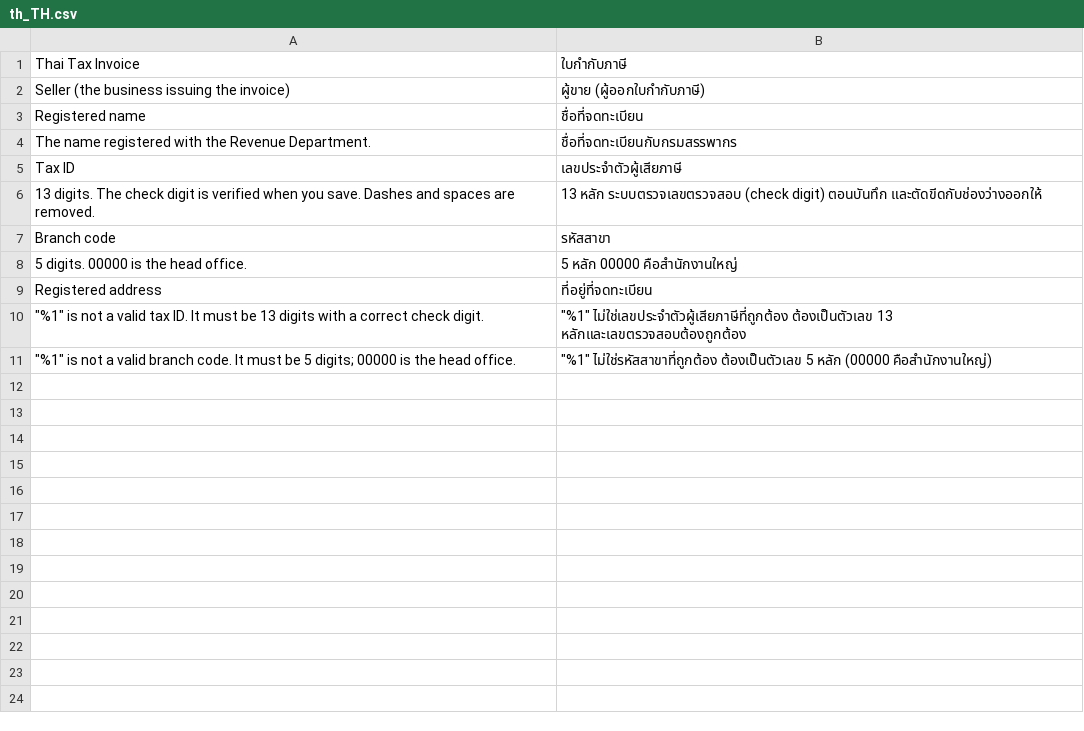
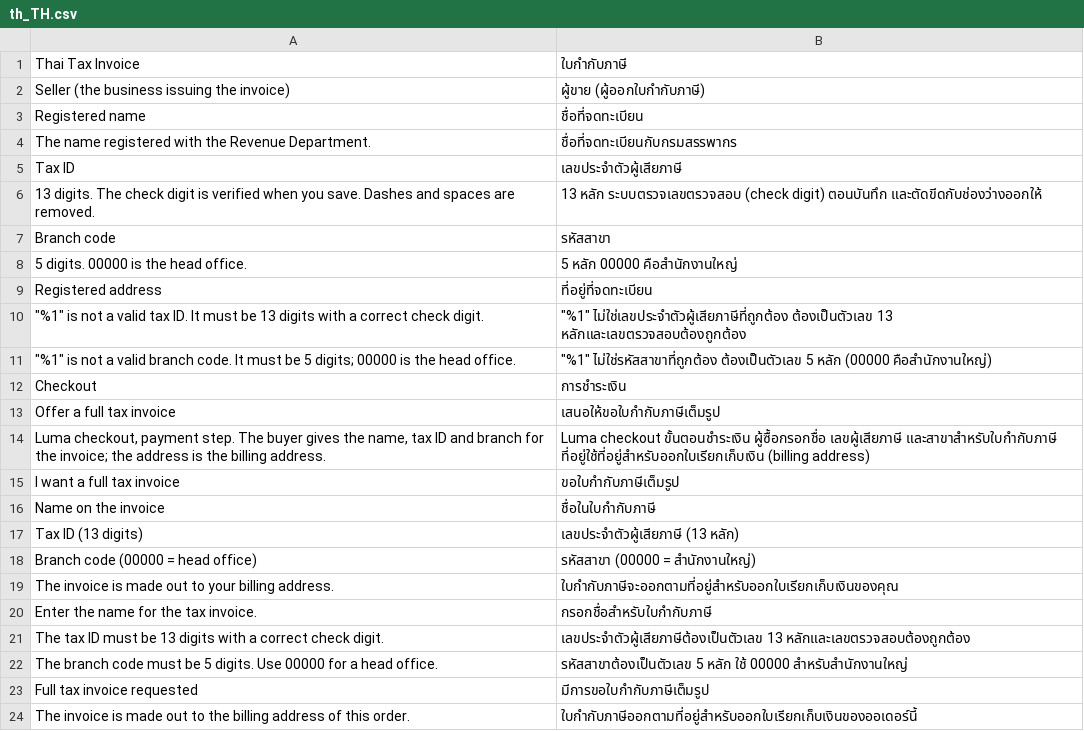
Before and after one commit to Peerapatfc/magento2-thai-tax-invoice, a CSV file: i18n/th_TH.csv, drawn as a sheet; the diff names each change by its address in the sheet, - before the commit and + after, or states it on an @@ line.

```diff
--- a/i18n/th_TH.csv
+++ b/i18n/th_TH.csv
+row 12: Checkout | การชำระเงิน
+row 13: Offer a full tax invoice | เสนอให้ขอใบกำกับภาษีเต็มรูป
+row 14: Luma checkout, payment step. The buyer gives the name, tax ID and branch for the invoice; the address is the billing address. | Luma checkout ขั้นตอนชำระเงิน ผู้ซื้อกรอกชื่อ เลขผู้เสียภาษี และสาขาสำหรับใบกำกับภาษี ที่อยู่ใช้ที่อยู่สำหรับออกใบเรียกเก็บเงิน (billing address)
+row 15: I want a full tax invoice | ขอใบกำกับภาษีเต็มรูป
+row 16: Name on the invoice | ชื่อในใบกำกับภาษี
+row 17: Tax ID (13 digits) | เลขประจำตัวผู้เสียภาษี (13 หลัก)
+row 18: Branch code (00000 = head office) | รหัสสาขา (00000 = สำนักงานใหญ่)
+row 19: The invoice is made out to your billing address. | ใบกำกับภาษีจะออกตามที่อยู่สำหรับออกใบเรียกเก็บเงินของคุณ
+row 20: Enter the name for the tax invoice. | กรอกชื่อสำหรับใบกำกับภาษี
+row 21: The tax ID must be 13 digits with a correct check digit. | เลขประจำตัวผู้เสียภาษีต้องเป็นตัวเลข 13 หลักและเลขตรวจสอบต้องถูกต้อง
+row 22: The branch code must be 5 digits. Use 00000 for a head office. | รหัสสาขาต้องเป็นตัวเลข 5 หลัก ใช้ 00000 สำหรับสำนักงานใหญ่
+row 23: Full tax invoice requested | มีการขอใบกำกับภาษีเต็มรูป
+row 24: The invoice is made out to the billing address of this order. | ใบกำกับภาษีออกตามที่อยู่สำหรับออกใบเรียกเก็บเงินของออเดอร์นี้
```
Also changed, not shown: 36 other files.
